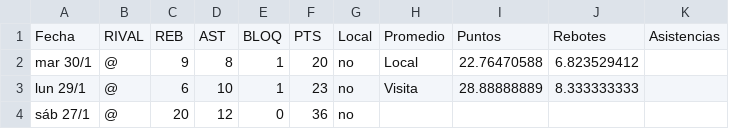
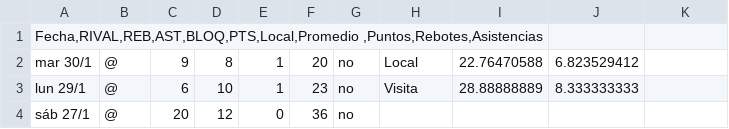
Before and after one commit to laloriosd/numero1, a CSV file: LeBron datos.csv, drawn as a sheet; only a part is shown.

Commit message:
Update LeBron datos.csv

```diff
--- a/LeBron datos.csv
+++ b/LeBron datos.csv
@@ -1,2 +1,2 @@
-Fecha;RIVAL;REB;AST;BLOQ;PTS;Local;Promedio ;Puntos;Rebotes;Asistencias
+Fecha,RIVAL,REB,AST,BLOQ,PTS,Local,Promedio ,Puntos,Rebotes,Asistencias
 mar 30/1;@;9;8;1;20;no ;Local;22.76470588;6.823529412;
```
